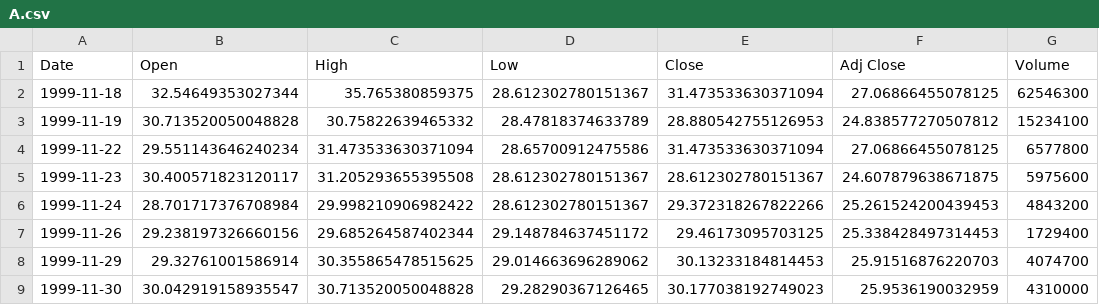
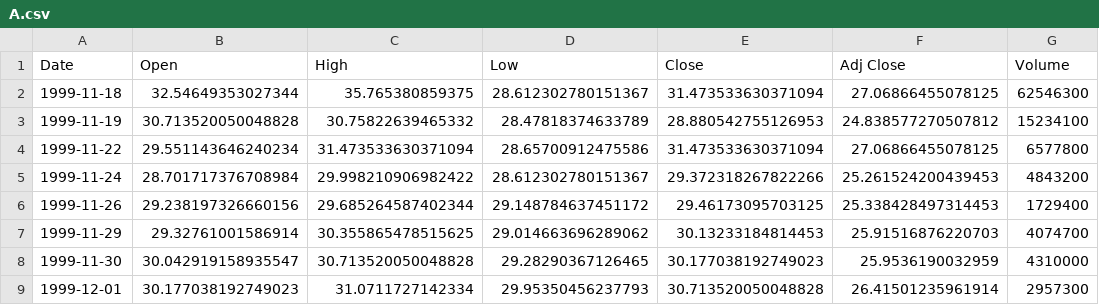
Before and after one commit to Balabalu-VE/Stock-Visualization, a CSV file: Stocks/Stock/A.csv, drawn as a sheet; only a part is shown; the shorter side is filled out with more unchanged rows.

```diff
--- a/Stocks/Stock/A.csv
+++ b/Stocks/Stock/A.csv
@@ -4,3 +4,2 @@ Date,Open,High,Low,Close,Adj Close,Volume
 1999-11-22,29.551143646240234,31.473533630371094,28.65700912475586,31.473533630371094,27.06866455078125,6577800
-1999-11-23,30.400571823120117,31.205293655395508,28.612302780151367,28.612302780151367,24.607879638671875,5975600
 1999-11-24,28.701717376708984,29.998210906982422,28.612302780151367,29.372318267822266,25.261524200439453,4843200
```
Also changed, not shown: final_stock.csv, 10 other files.
